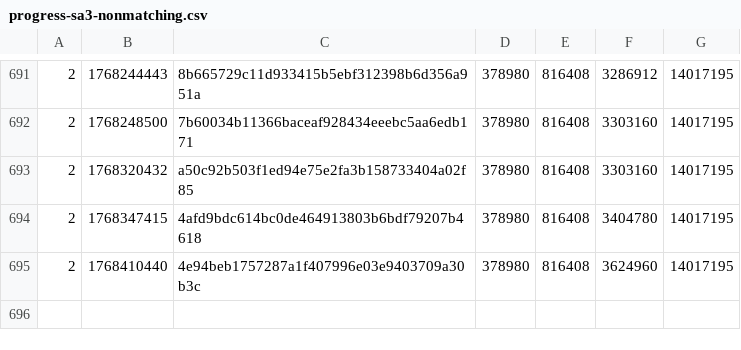
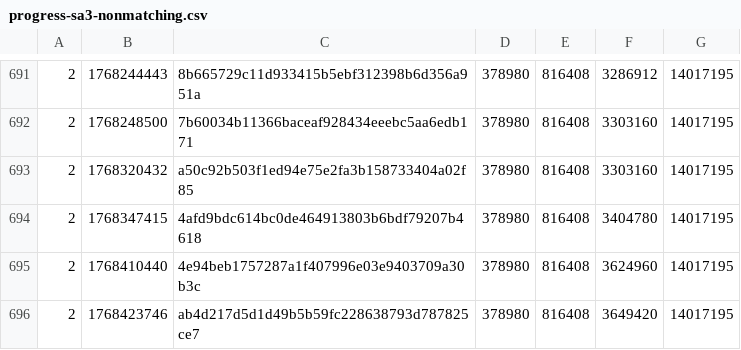
Before and after one commit to SAT-R/sa3, a CSV file: reports/progress-sa3-nonmatching.csv, drawn as a sheet; only a part is shown, gaps mark what is left out.

```diff
--- a/reports/progress-sa3-nonmatching.csv
+++ b/reports/progress-sa3-nonmatching.csv
@@ -695 +695,2 @@
 2,1768410440,4e94beb1757287a1f407996e03e9403709a30b3c,378980,816408,3624960,14017195
+2,1768423746,ab4d217d5d1d49b5b59fc228638793d787825ce7,378980,816408,3649420,14017195
```
Also changed, not shown: reports/progress-sa3-matching.csv, 1 other file.
